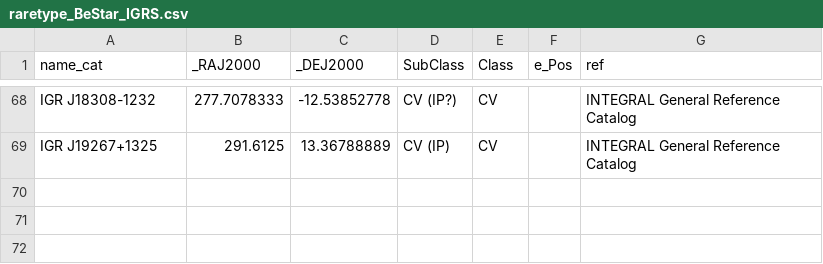
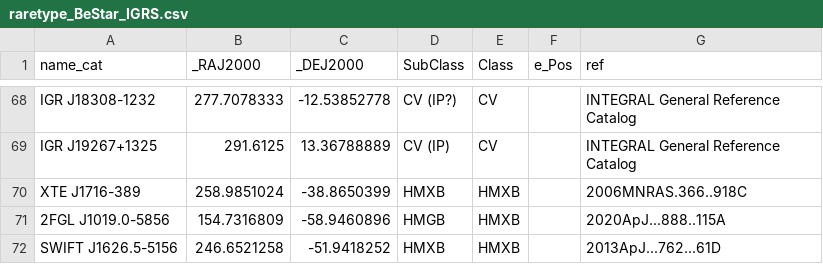
Before and after one commit to huiyang-astro/MUWCLASS_CSCv2, a CSV file: codes/buildTD/data/raretype_BeStar_IGRS.csv, drawn as a sheet; only a part is shown, gaps mark what is left out; the diff names each change by its address in the sheet, - before the commit and + after, or states it on an @@ line.

Commit message:
update-buildTD&evaluation

```diff
--- a/codes/buildTD/data/raretype_BeStar_IGRS.csv
+++ b/codes/buildTD/data/raretype_BeStar_IGRS.csv
+row 70: XTE J1716-389 | 258.9851024 | -38.8650399 | HMXB | HMXB |  | 2006MNRAS.366..918C
+row 71: 2FGL J1019.0-5856 | 154.7316809 | -58.9460896 | HMGB | HMXB |  | 2020ApJ...888..115A
+row 72: SWIFT J1626.5-5156 | 246.6521258 | -51.9418252 | HMXB | HMXB |  | 2013ApJ...762...61D
```
Also changed, not shown: 56 other files.
